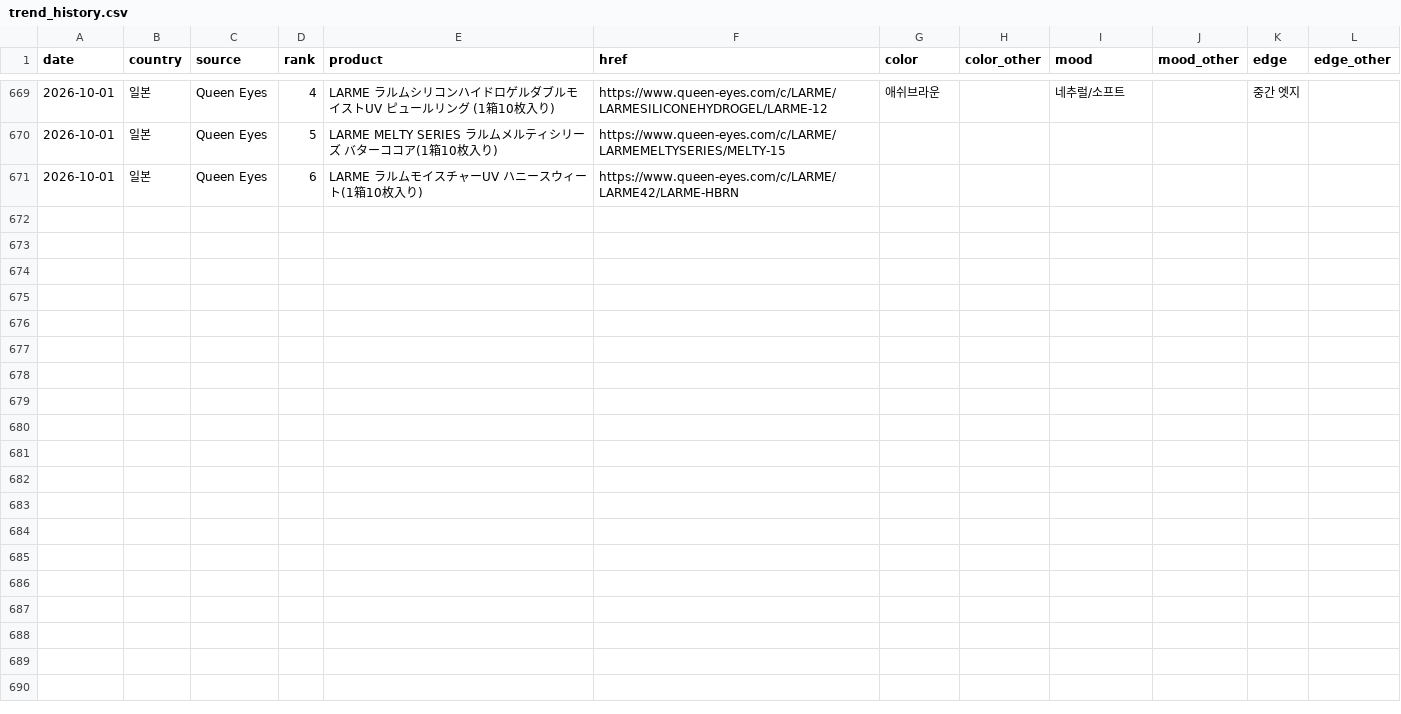
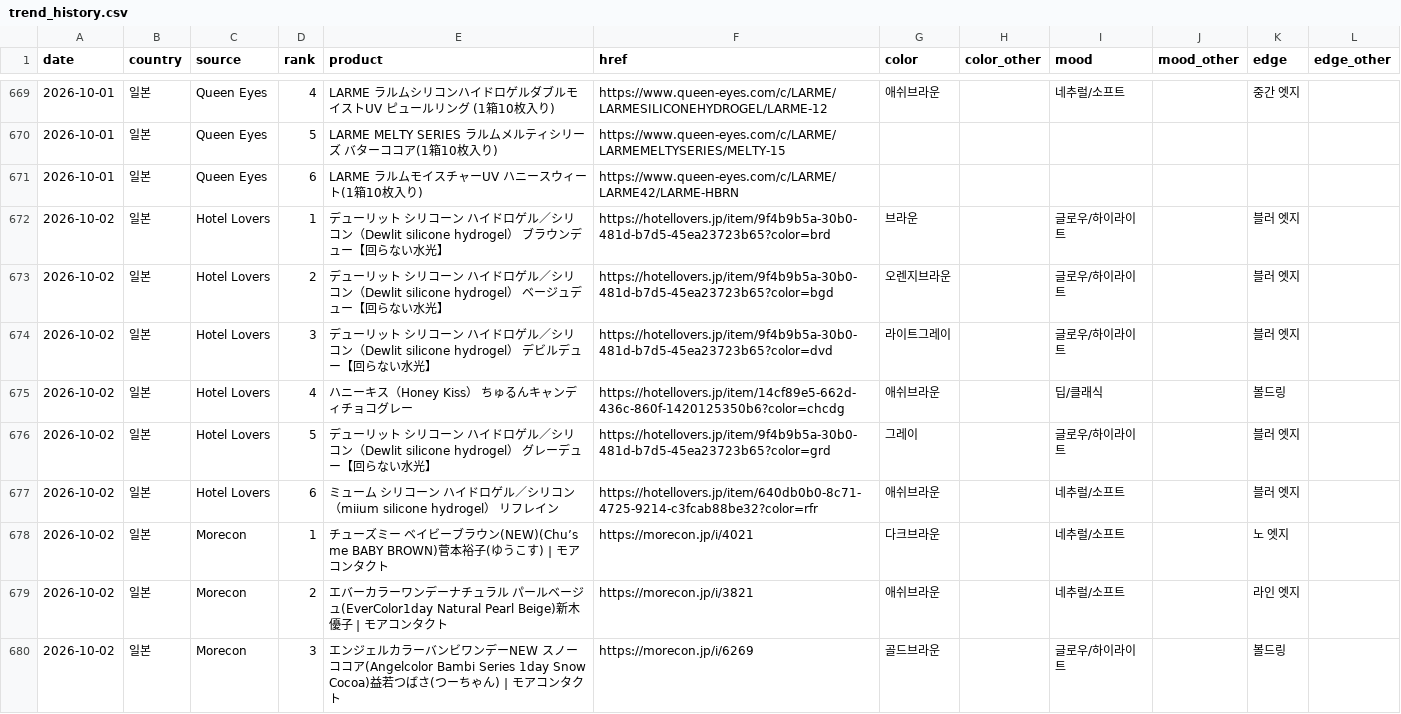
Before and after one commit to imsubin724-design/-, a CSV file: trend_history.csv, drawn as a sheet; only a part is shown, gaps mark what is left out; the diff covers the shown part only.

```diff
--- a/trend_history.csv
+++ b/trend_history.csv
@@ -671 +671,10 @@
 2026-10-01,일본,Queen Eyes,6,LARME ラルムモイスチャーUV ハニースウィート(1箱10枚入り),https://www.queen-eyes.com/c/LARME/LARME42/LARME-HBRN,,,,,,
+2026-10-02,일본,Hotel Lovers,1,デューリット シリコーン ハイドロゲル／シリコン（Dewlit silicone hydrogel） ブラウンデュー【回らない水光】,https://hotellovers.jp/item/9f4b9b5a-30b0-481d-b7d5-45ea23723b65?color=brd,브라운,,글로우/하이라이트,,블러 엣지,
+2026-10-02,일본,Hotel Lovers,2,デューリット シリコーン ハイドロゲル／シリコン（Dewlit silicone hydrogel） ベージュデュー【回らない水光】,https://hotellovers.jp/item/9f4b9b5a-30b0-481d-b7d5-45ea23723b65?color=bgd,오렌지브라운,,글로우/하이라이트,,블러 엣지,
+2026-10-02,일본,Hotel Lovers,3,デューリット シリコーン ハイドロゲル／シリコン（Dewlit silicone hydrogel） デビルデュー【回らない水光】,https://hotellovers.jp/item/9f4b9b5a-30b0-481d-b7d5-45ea23723b65?color=dvd,라이트그레이,,글로우/하이라이트,,블러 엣지,
+2026-10-02,일본,Hotel Lovers,4,ハニーキス（Honey Kiss） ちゅるんキャンディチョコグレー,https://hotellovers.jp/item/14cf89e5-662d-436c-860f-1420125350b6?color=chcdg,애쉬브라운,,딥/클래식,,볼드링,
+2026-10-02,일본,Hotel Lovers,5,デューリット シリコーン ハイドロゲル／シリコン（Dewlit silicone hydrogel） グレーデュー【回らない水光】,https://hotellovers.jp/item/9f4b9b5a-30b0-481d-b7d5-45ea23723b65?color=grd,그레이,,글로우/하이라이트,,블러 엣지,
+2026-10-02,일본,Hotel Lovers,6,ミューム シリコーン ハイドロゲル／シリコン（miium silicone hydrogel） リフレイン,https://hotellovers.jp/item/640db0b0-8c71-4725-9214-c3fcab88be32?color=rfr,애쉬브라운,,네추럴/소프트,,블러 엣지,
+2026-10-02,일본,Morecon,1,チューズミー ベイビーブラウン(NEW)(Chu’s me BABY BROWN)菅本裕子(ゆうこす) | モアコンタクト,https://morecon.jp/i/4021,다크브라운,,네추럴/소프트,,노 엣지,
+2026-10-02,일본,Morecon,2,エバーカラーワンデーナチュラル パールベージュ(EverColor1day Natural Pearl Beige)新木優子 | モアコンタクト,https://morecon.jp/i/3821,애쉬브라운,,네추럴/소프트,,라인 엣지,
+2026-10-02,일본,Morecon,3,エンジェルカラーバンビワンデーNEW スノーココア(Angelcolor Bambi Series 1day Snow Cocoa)益若つばさ(つーちゃん) | モアコンタクト,https://morecon.jp/i/6269,골드브라운,,글로우/하이라이트,,볼드링,
```
Also changed, not shown: 9 added rows elsewhere in this file, yesterday.csv, 1 other file.
